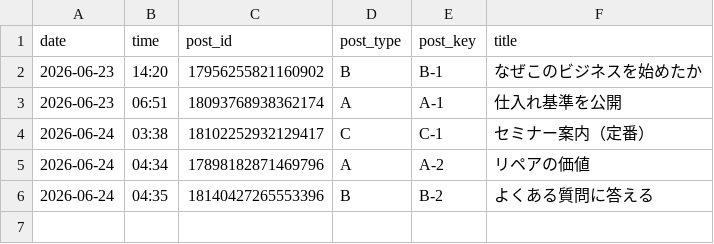
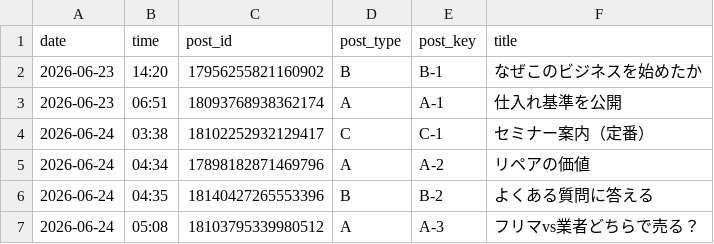
Before and after one commit to vintagegarakuta-gthub/meiryu-threads-auto-post, a CSV file: post_log.csv, drawn as a sheet.

```diff
--- a/post_log.csv
+++ b/post_log.csv
@@ -6 +6,2 @@ date,time,post_id,post_type,post_key,title
 2026-06-24,04:35,18140427265553396,B,B-2,よくある質問に答える
+2026-06-24,05:08,18103795339980512,A,A-3,フリマvs業者どちらで売る？
```
